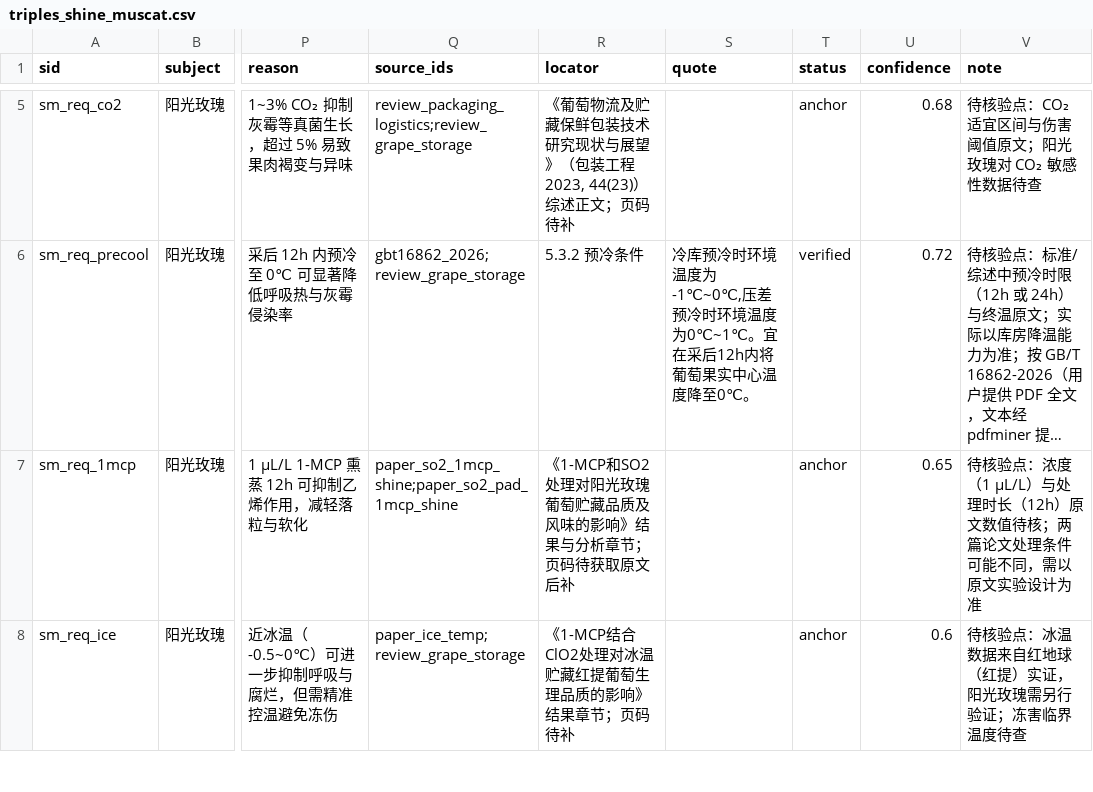
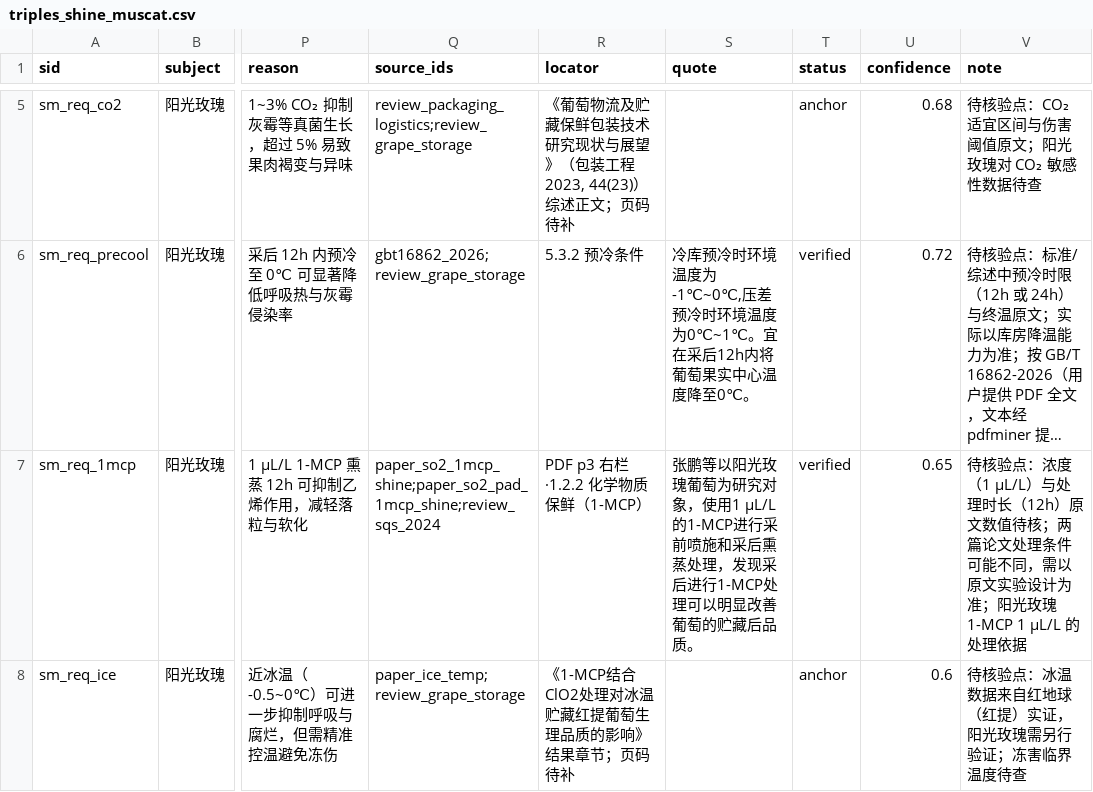
Before and after one commit to Yuzherumo/grape-storage-kg-qa, a CSV file: data/triples_shine_muscat.csv, drawn as a sheet; only a part is shown, gaps mark what is left out; long unchanged cells end in …; the diff covers the shown part only; the diff names each change by its address in the sheet, - before the commit and + after, or states it on an @@ line.

```diff
--- a/data/triples_shine_muscat.csv
+++ b/data/triples_shine_muscat.csv
-Q7 (source_ids): paper_so2_1mcp_shine;paper_so2_pad_1mcp_shine
+Q7 (source_ids): paper_so2_1mcp_shine;paper_so2_pad_1mcp_shine;review_sqs_2024
-R7 (locator): 《1-MCP和SO2处理对阳光玫瑰葡萄贮藏品质及风味的影响》结果与分析章节；页码待获取原文后补
+R7 (locator): PDF p3 右栏·1.2.2 化学物质保鲜（1-MCP）
-S7 (quote): (empty)
+S7 (quote): 张鹏等以阳光玫瑰葡萄为研究对象，使用1 μL/L的1-MCP进行采前喷施和采后熏蒸处理，发现采后进行1-MCP处理可以明显改善葡萄的贮藏后品质。
-T7 (status): anchor
+T7 (status): verified
-V7 (note): …设计为准
+V7 (note): …设计为准；阳光玫瑰 1-MCP 1 μL/L 的处理依据
```
Also changed, not shown: 20 edited cells elsewhere in this file, data/sources.csv, data/triples.csv, 15 other files.
